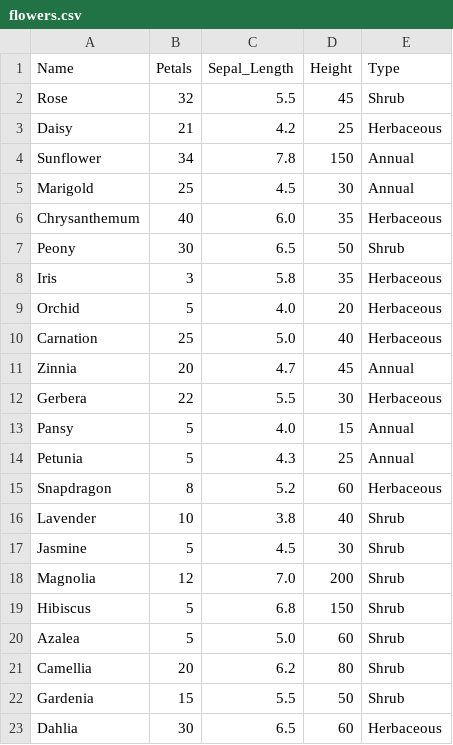
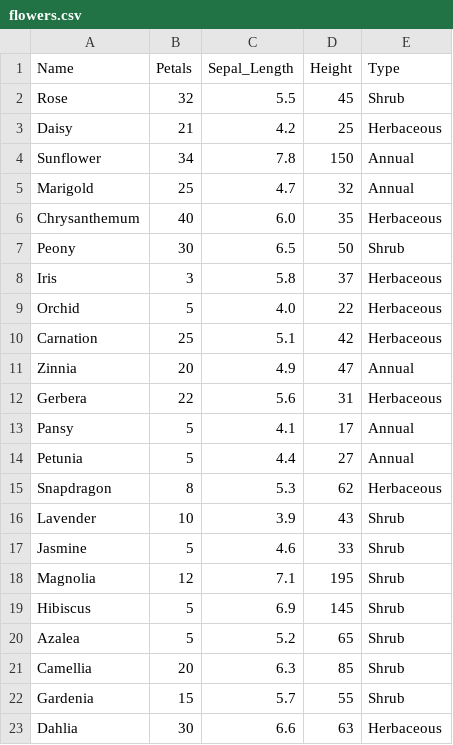
Before and after one commit to Keerthi-1125/Activity6_question3_dataset, a CSV file: flowers.csv, drawn as a sheet; only a part is shown; the diff covers the shown part only.

Commit message:
Update flowers.csv

```diff
--- a/flowers.csv
+++ b/flowers.csv
@@ -4,20 +4,20 @@ Daisy,21,4.2,25,Herbaceous
 Sunflower,34,7.8,150,Annual
-Marigold,25,4.5,30,Annual
+Marigold,25,4.7,32,Annual
 Chrysanthemum,40,6.0,35,Herbaceous
 Peony,30,6.5,50,Shrub
-Iris,3,5.8,35,Herbaceous
-Orchid,5,4.0,20,Herbaceous
-Carnation,25,5.0,40,Herbaceous
-Zinnia,20,4.7,45,Annual
-Gerbera,22,5.5,30,Herbaceous
-Pansy,5,4.0,15,Annual
-Petunia,5,4.3,25,Annual
-Snapdragon,8,5.2,60,Herbaceous
-Lavender,10,3.8,40,Shrub
-Jasmine,5,4.5,30,Shrub
-Magnolia,12,7.0,200,Shrub
-Hibiscus,5,6.8,150,Shrub
-Azalea,5,5.0,60,Shrub
-Camellia,20,6.2,80,Shrub
-Gardenia,15,5.5,50,Shrub
-Dahlia,30,6.5,60,Herbaceous
+Iris,3,5.8,37,Herbaceous
+Orchid,5,4.0,22,Herbaceous
+Carnation,25,5.1,42,Herbaceous
+Zinnia,20,4.9,47,Annual
+Gerbera,22,5.6,31,Herbaceous
+Pansy,5,4.1,17,Annual
+Petunia,5,4.4,27,Annual
+Snapdragon,8,5.3,62,Herbaceous
+Lavender,10,3.9,43,Shrub
+Jasmine,5,4.6,33,Shrub
+Magnolia,12,7.1,195,Shrub
+Hibiscus,5,6.9,145,Shrub
+Azalea,5,5.2,65,Shrub
+Camellia,20,6.3,85,Shrub
+Gardenia,15,5.7,55,Shrub
+Dahlia,30,6.6,63,Herbaceous
```
Also changed, not shown: 144 edited cells elsewhere in this file.
